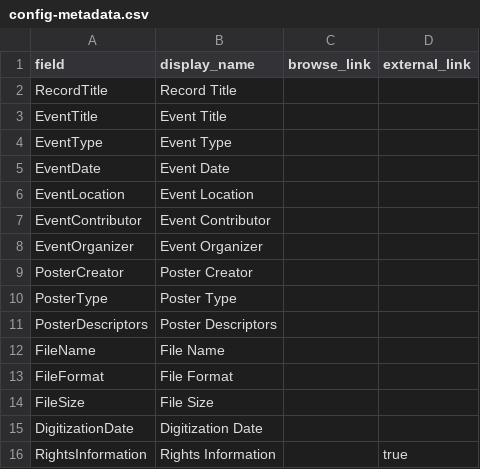
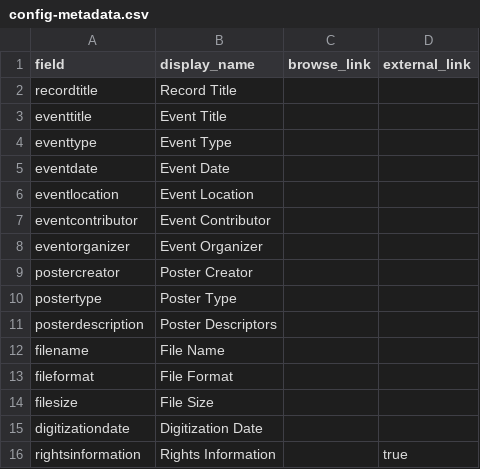
Before and after one commit to ssilva7utk/565dl, a CSV file: _data/config-metadata.csv, drawn as a sheet.

Commit message:
Update config-metadata.csv

```diff
--- a/_data/config-metadata.csv
+++ b/_data/config-metadata.csv
@@ -1,16 +1,16 @@
 field,display_name,browse_link,external_link
-RecordTitle,Record Title,
-EventTitle,Event Title,
-EventType,Event Type,
-EventDate,Event Date,
-EventLocation,Event Location,
-EventContributor,Event Contributor,
-EventOrganizer,Event Organizer,
-PosterCreator,Poster Creator,
-PosterType,Poster Type,
-PosterDescriptors,Poster Descriptors,
-FileName,File Name,
-FileFormat,File Format,
-FileSize,File Size,
-DigitizationDate,Digitization Date,
-RightsInformation,Rights Information,,true
+recordtitle,Record Title,
+eventtitle,Event Title,
+eventtype,Event Type,
+eventdate,Event Date,
+eventlocation,Event Location
+eventcontributor,Event Contributor,
+eventorganizer,Event Organizer,
+postercreator,Poster Creator,
+postertype,Poster Type,
+posterdescription,Poster Descriptors,
+filename,File Name,
+fileformat,File Format
+filesize,File Size,
+digitizationdate,Digitization Date,
+rightsinformation,Rights Information,,true
```
